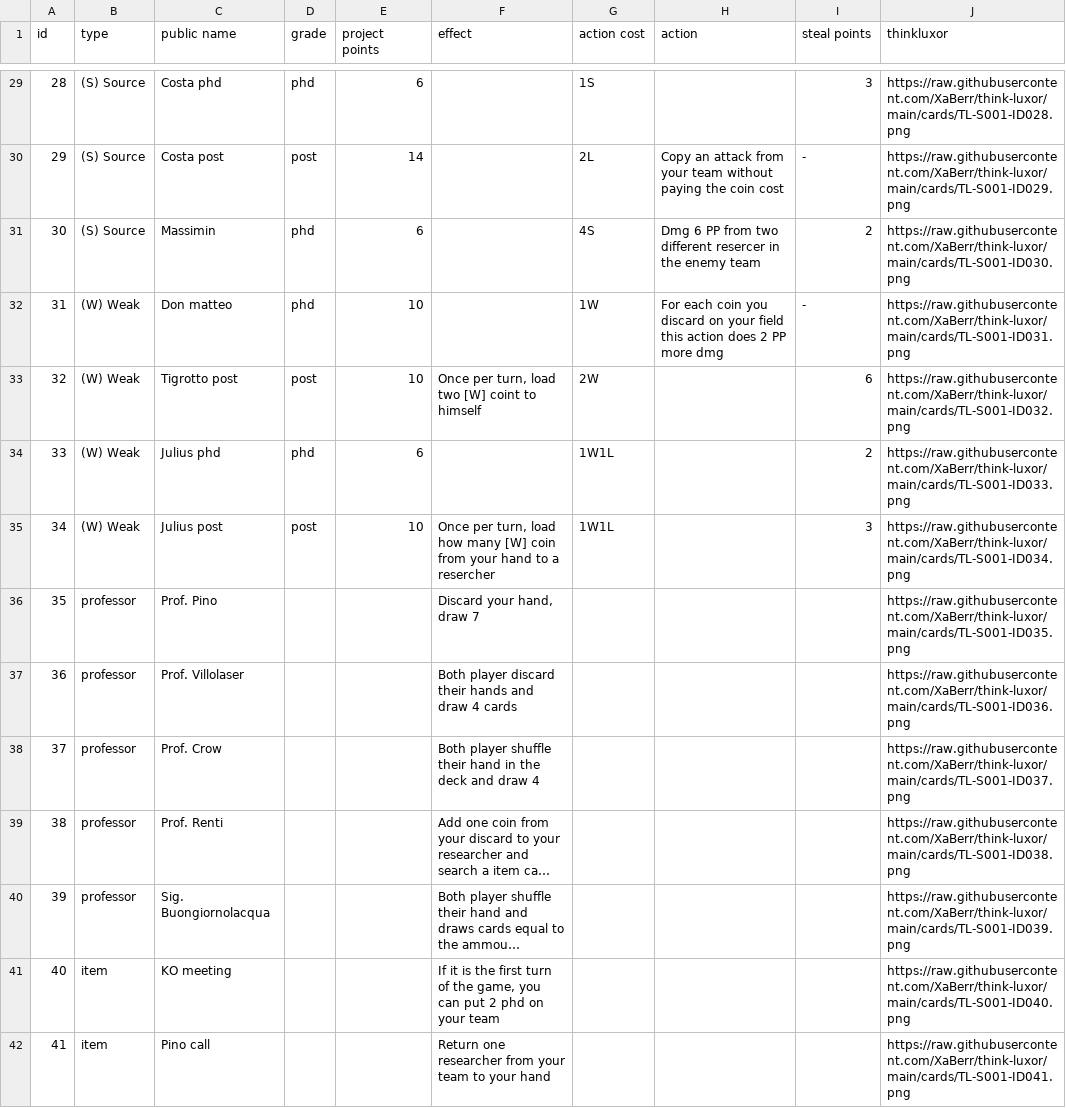
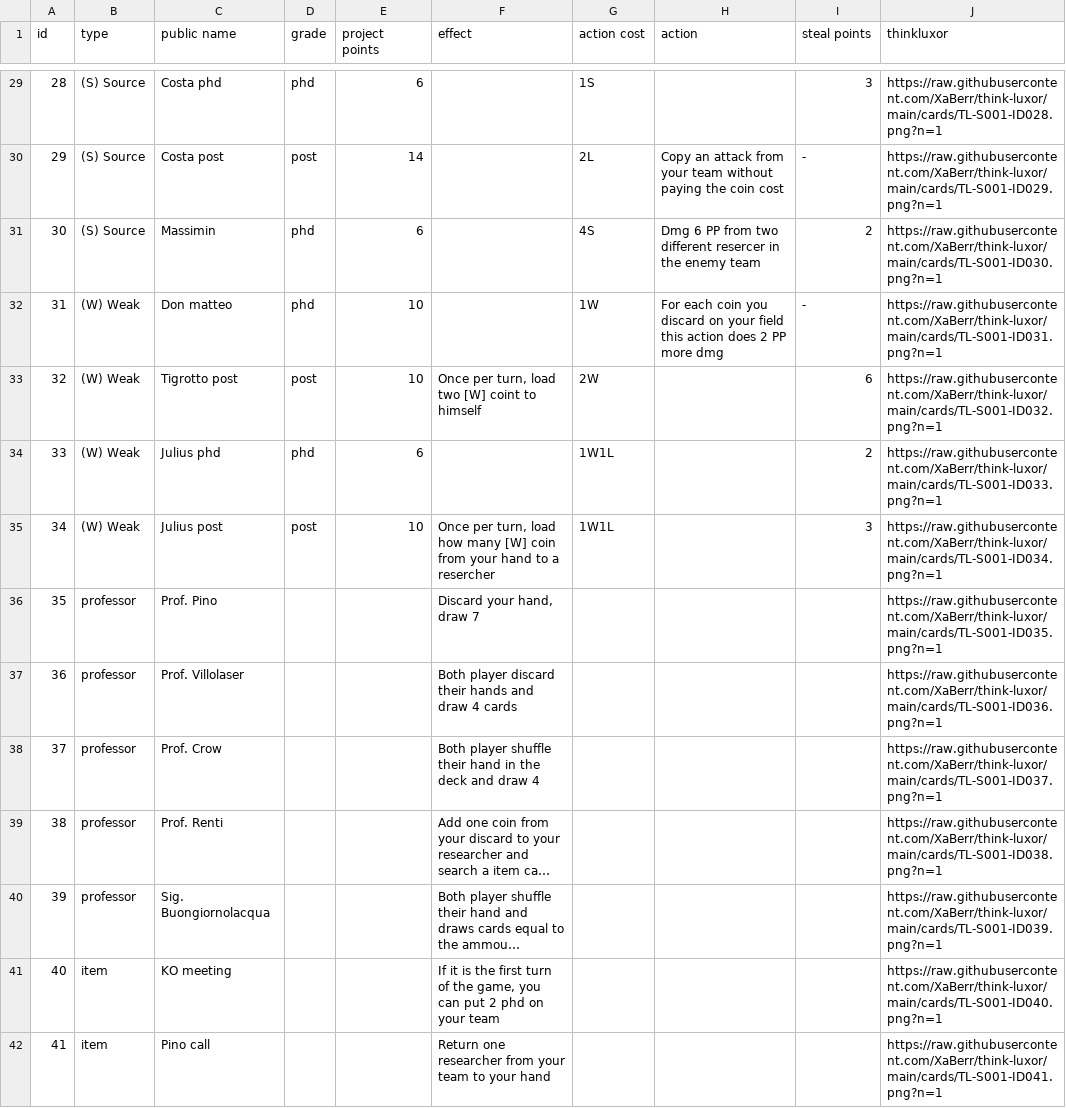
Before and after one commit to XaBerr/think-luxor, a CSV file: database.csv, drawn as a sheet; only a part is shown, gaps mark what is left out; long unchanged cells end in …; the diff covers the shown part only; the diff names each change by its address in the sheet, - before the commit and + after, or states it on an @@ line.

```diff
--- a/database.csv
+++ b/database.csv
-J29 (thinkluxor): https://raw.githubusercontent.com/XaBerr/think-luxor/main/cards/TL-S001-ID028.png
+J29 (thinkluxor): https://raw.githubusercontent.com/XaBerr/think-luxor/main/cards/TL-S001-ID028.png?n=1
-J30 (thinkluxor): https://raw.githubusercontent.com/XaBerr/think-luxor/main/cards/TL-S001-ID029.png
+J30 (thinkluxor): https://raw.githubusercontent.com/XaBerr/think-luxor/main/cards/TL-S001-ID029.png?n=1
-J31 (thinkluxor): https://raw.githubusercontent.com/XaBerr/think-luxor/main/cards/TL-S001-ID030.png
+J31 (thinkluxor): https://raw.githubusercontent.com/XaBerr/think-luxor/main/cards/TL-S001-ID030.png?n=1
-J32 (thinkluxor): https://raw.githubusercontent.com/XaBerr/think-luxor/main/cards/TL-S001-ID031.png
+J32 (thinkluxor): https://raw.githubusercontent.com/XaBerr/think-luxor/main/cards/TL-S001-ID031.png?n=1
-J33 (thinkluxor): https://raw.githubusercontent.com/XaBerr/think-luxor/main/cards/TL-S001-ID032.png
+J33 (thinkluxor): https://raw.githubusercontent.com/XaBerr/think-luxor/main/cards/TL-S001-ID032.png?n=1
-J34 (thinkluxor): https://raw.githubusercontent.com/XaBerr/think-luxor/main/cards/TL-S001-ID033.png
+J34 (thinkluxor): https://raw.githubusercontent.com/XaBerr/think-luxor/main/cards/TL-S001-ID033.png?n=1
-J35 (thinkluxor): https://raw.githubusercontent.com/XaBerr/think-luxor/main/cards/TL-S001-ID034.png
+J35 (thinkluxor): https://raw.githubusercontent.com/XaBerr/think-luxor/main/cards/TL-S001-ID034.png?n=1
-J36 (thinkluxor): https://raw.githubusercontent.com/XaBerr/think-luxor/main/cards/TL-S001-ID035.png
+J36 (thinkluxor): https://raw.githubusercontent.com/XaBerr/think-luxor/main/cards/TL-S001-ID035.png?n=1
-J37 (thinkluxor): https://raw.githubusercontent.com/XaBerr/think-luxor/main/cards/TL-S001-ID036.png
+J37 (thinkluxor): https://raw.githubusercontent.com/XaBerr/think-luxor/main/cards/TL-S001-ID036.png?n=1
-J38 (thinkluxor): https://raw.githubusercontent.com/XaBerr/think-luxor/main/cards/TL-S001-ID037.png
+J38 (thinkluxor): https://raw.githubusercontent.com/XaBerr/think-luxor/main/cards/TL-S001-ID037.png?n=1
-J39 (thinkluxor): https://raw.githubusercontent.com/XaBerr/think-luxor/main/cards/TL-S001-ID038.png
+J39 (thinkluxor): https://raw.githubusercontent.com/XaBerr/think-luxor/main/cards/TL-S001-ID038.png?n=1
-J40 (thinkluxor): https://raw.githubusercontent.com/XaBerr/think-luxor/main/cards/TL-S001-ID039.png
+J40 (thinkluxor): https://raw.githubusercontent.com/XaBerr/think-luxor/main/cards/TL-S001-ID039.png?n=1
-J41 (thinkluxor): https://raw.githubusercontent.com/XaBerr/think-luxor/main/cards/TL-S001-ID040.png
+J41 (thinkluxor): https://raw.githubusercontent.com/XaBerr/think-luxor/main/cards/TL-S001-ID040.png?n=1
-J42 (thinkluxor): https://raw.githubusercontent.com/XaBerr/think-luxor/main/cards/TL-S001-ID041.png
+J42 (thinkluxor): https://raw.githubusercontent.com/XaBerr/think-luxor/main/cards/TL-S001-ID041.png?n=1
```
Also changed, not shown: 54 edited cells elsewhere in this file, 3 other files.
